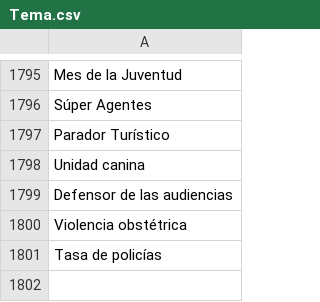
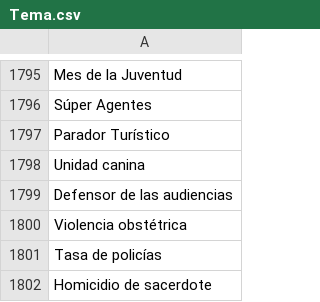
Before and after one commit to thelonious9/captura-portadas, a CSV file: Tema.csv, drawn as a sheet; only a part is shown, gaps mark what is left out.

Commit message:
Homicidio de sacerdote

```diff
--- a/Tema.csv
+++ b/Tema.csv
@@ -1801 +1801,2 @@ Violencia obstétrica
 Tasa de policías
+Homicidio de sacerdote
```
